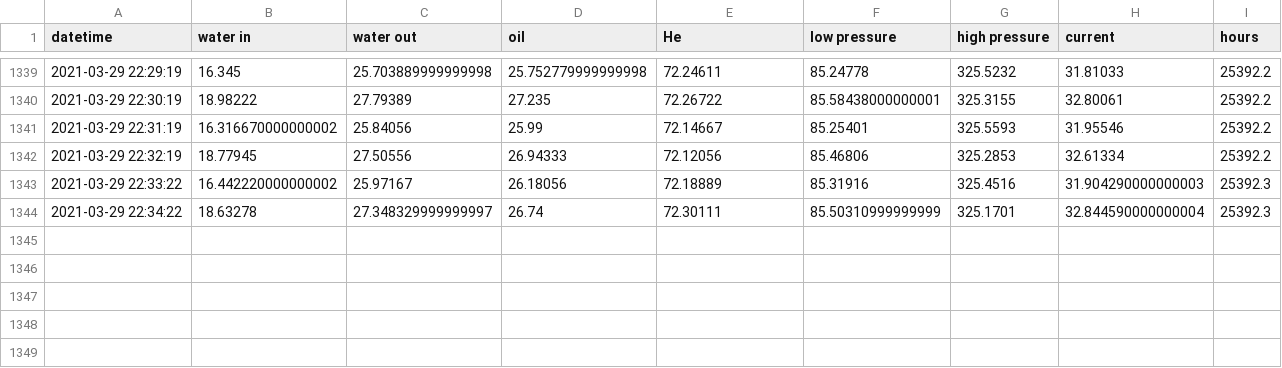
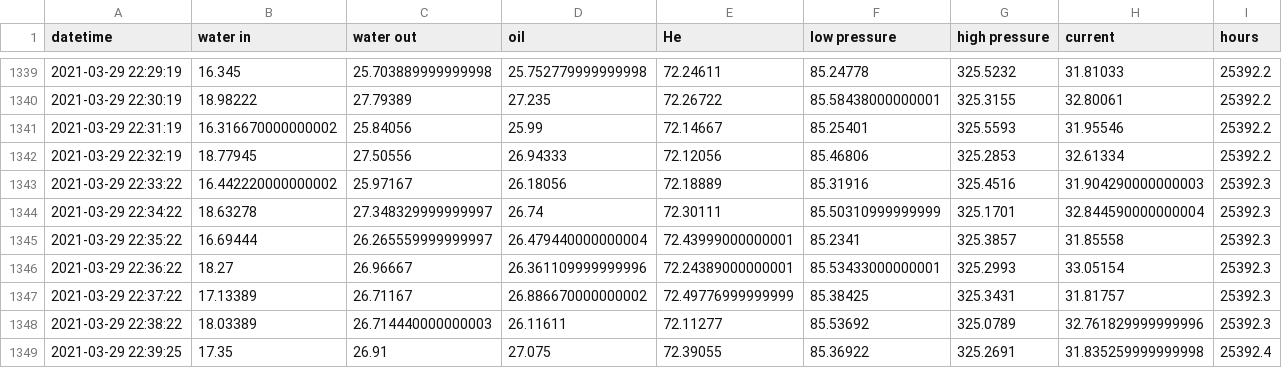
Before and after one commit to SciGEsN/SRC068, a CSV file: data/stat.csv, drawn as a sheet; only a part is shown, gaps mark what is left out; the diff names each change by its address in the sheet, - before the commit and + after, or states it on an @@ line.

```diff
--- a/data/stat.csv
+++ b/data/stat.csv
+row 1345: 2021-03-29 22:35:22 | 16.69444 | 26.265559999999997 | 26.479440000000004 | 72.43999000000001 | 85.2341 | 325.3857 | 31.85558 | 25392.3
+row 1346: 2021-03-29 22:36:22 | 18.27 | 26.96667 | 26.361109999999996 | 72.24389000000001 | 85.53433000000001 | 325.2993 | 33.05154 | 25392.3
+row 1347: 2021-03-29 22:37:22 | 17.13389 | 26.71167 | 26.886670000000002 | 72.49776999999999 | 85.38425 | 325.3431 | 31.81757 | 25392.3
+row 1348: 2021-03-29 22:38:22 | 18.03389 | 26.714440000000003 | 26.11611 | 72.11277 | 85.53692 | 325.0789 | 32.761829999999996 | 25392.3
+row 1349: 2021-03-29 22:39:25 | 17.35 | 26.91 | 27.075 | 72.39055 | 85.36922 | 325.2691 | 31.835259999999998 | 25392.4
```
Also changed, not shown: data/P.csv, data/T1.csv, 8 other files.
